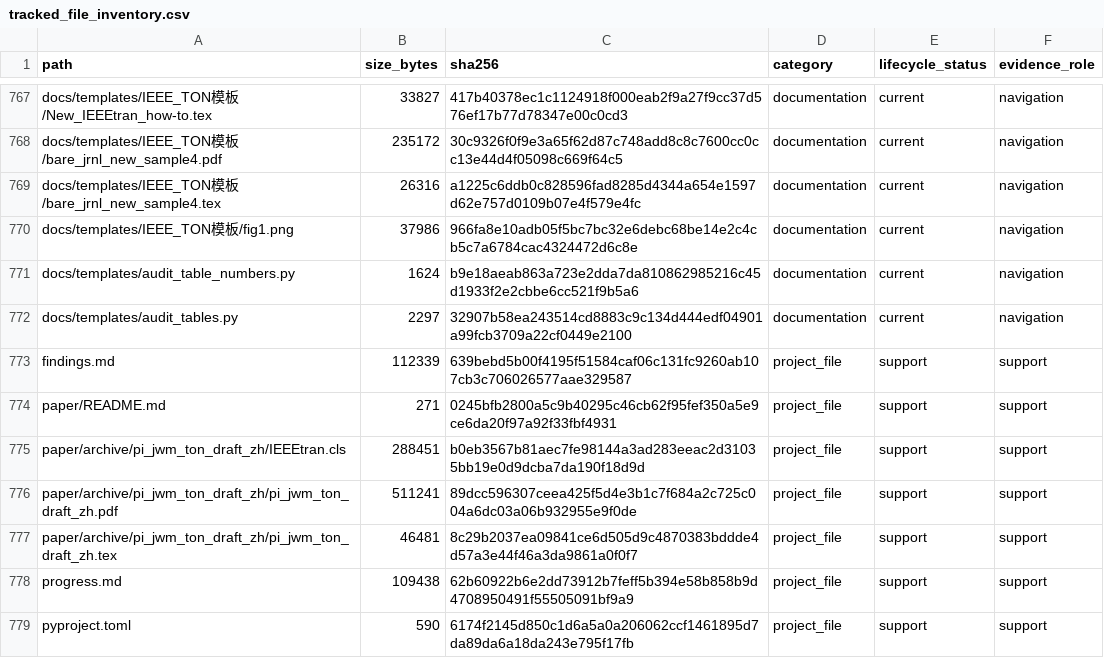
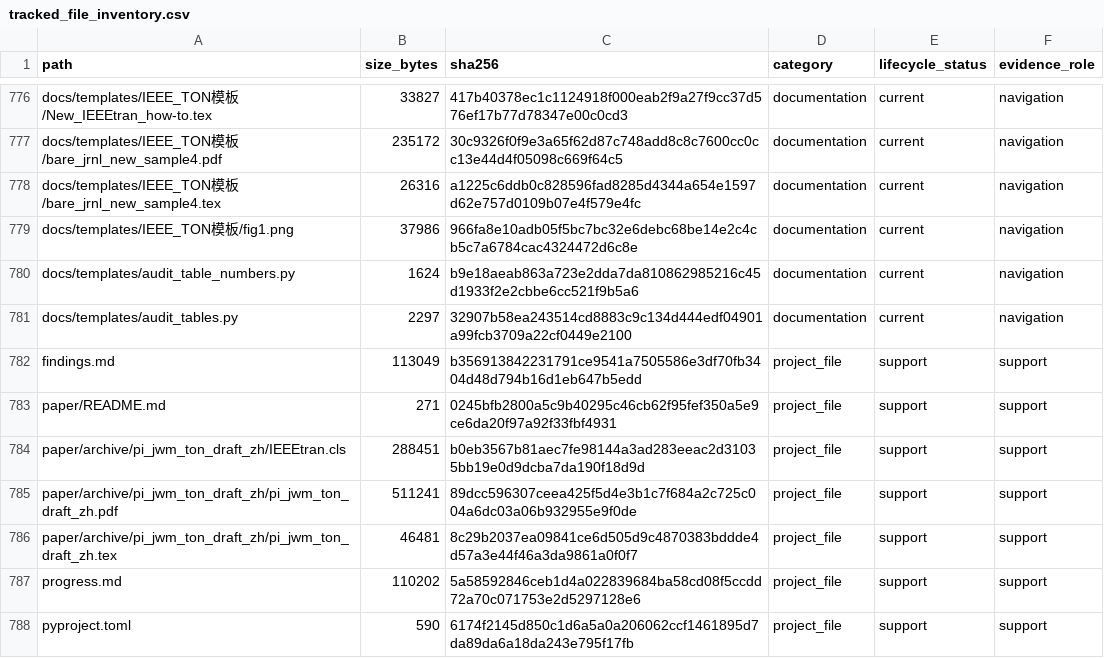
Before and after one commit to yys806/network-state-world-model, a CSV file: docs/registries/generated/tracked_file_inventory.csv, drawn as a sheet; only a part is shown, gaps mark what is left out; the diff covers the shown part only.

```diff
--- a/docs/registries/generated/tracked_file_inventory.csv
+++ b/docs/registries/generated/tracked_file_inventory.csv
@@ -772,3 +781,3 @@ docs/templates/audit_table_numbers.py,1624,b9e18aeab863a723e2dda7da810862985216c
 docs/templates/audit_tables.py,2297,32907b58ea243514cd8883c9c134d444edf04901a99fcb3709a22cf0449e2100,documentation,current,navigation
-findings.md,112339,639bebd5b00f4195f51584caf06c131fc9260ab107cb3c706026577aae329587,project_file,support,support
+findings.md,113049,b356913842231791ce9541a7505586e3df70fb3404d48d794b16d1eb647b5edd,project_file,support,support
 paper/README.md,271,0245bfb2800a5c9b40295c46cb62f95fef350a5e9ce6da20f97a92f33fbf4931,project_file,support,support
@@ -777,3 +786,3 @@ paper/archive/pi_jwm_ton_draft_zh/pi_jwm_ton_draft_zh.pdf,511241,89dcc596307ceea
 paper/archive/pi_jwm_ton_draft_zh/pi_jwm_ton_draft_zh.tex,46481,8c29b2037ea09841ce6d505d9c4870383bddde4d57a3e44f46a3da9861a0f0f7,project_file,support,support
-progress.md,109438,62b60922b6e2dd73912b7feff5b394e58b858b9d4708950491f55505091bf9a9,project_file,support,support
+progress.md,110202,5a58592846ceb1d4a022839684ba58cd08f5ccdd72a70c071753e2d5297128e6,project_file,support,support
 pyproject.toml,590,6174f2145d850c1d6a5a0a206062ccf1461895d7da89da6a18da243e795f17fb,project_file,support,support
```
Also changed, not shown: 9 added rows and 26 edited cells elsewhere in this file, docs/registries/generated/artifact_catalog.csv, 21 other files.
